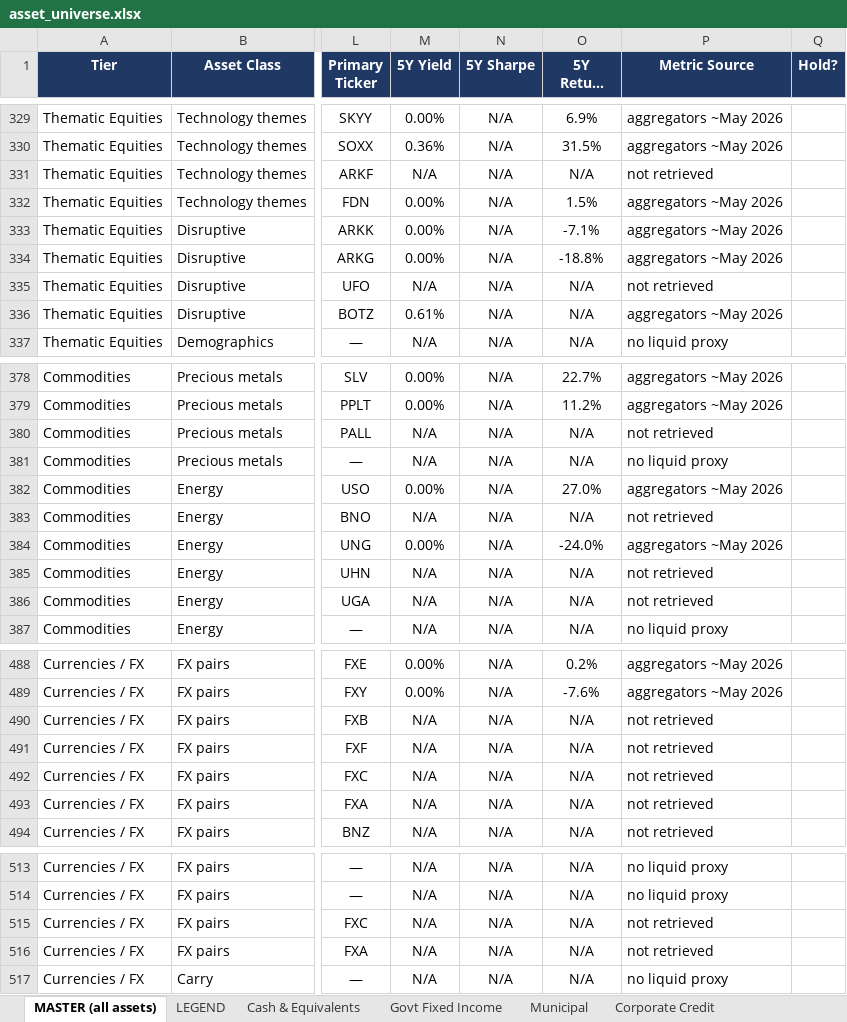
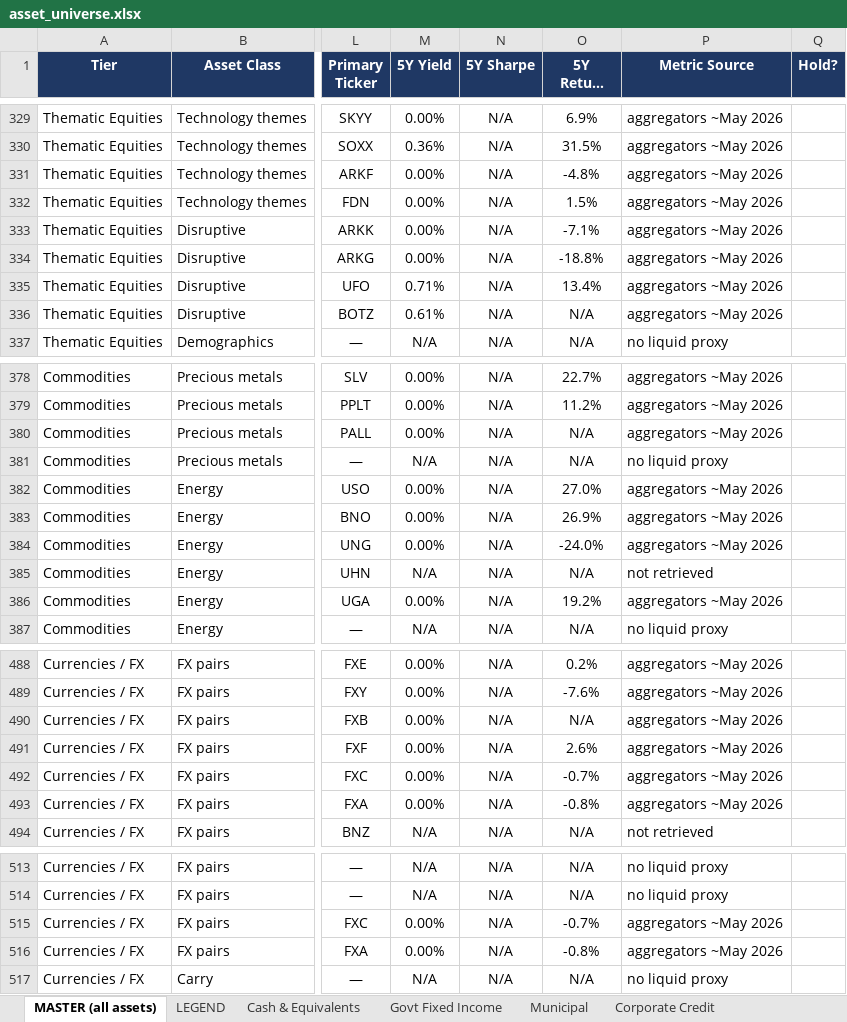
Before and after one commit to PawanAgarwal/phenixflow, an Excel workbook: research/asset-universe/asset_universe.xlsx, sheet MASTER (all assets), drawn as a sheet; only a part is shown, gaps mark what is left out; long unchanged cells end in …; values as stored, in another font and other column widths than the file's, no borders; the diff covers the shown part only; the diff names each change by its address in the sheet, - before the commit and + after, or states it on an @@ line.

```diff
--- a/research/asset-universe/asset_universe.xlsx (sheet MASTER (all assets))
+++ b/research/asset-universe/asset_universe.xlsx (sheet MASTER (all assets))
-M331 (5Y Yield): N/A
+M331 (5Y Yield): 0.00%
-O331 (5Y Return (CAGR)): N/A
+O331 (5Y Return (CAGR)): -4.8%
-P331 (Metric Source): not retrieved
+P331 (Metric Source): aggregators ~May 2026
-M335 (5Y Yield): N/A
+M335 (5Y Yield): 0.71%
-O335 (5Y Return (CAGR)): N/A
+O335 (5Y Return (CAGR)): 13.4%
-P335 (Metric Source): not retrieved
+P335 (Metric Source): aggregators ~May 2026
-M380 (5Y Yield): N/A
+M380 (5Y Yield): 0.00%
-P380 (Metric Source): not retrieved
+P380 (Metric Source): aggregators ~May 2026
-M383 (5Y Yield): N/A
+M383 (5Y Yield): 0.00%
-O383 (5Y Return (CAGR)): N/A
+O383 (5Y Return (CAGR)): 26.9%
-P383 (Metric Source): not retrieved
+P383 (Metric Source): aggregators ~May 2026
-M386 (5Y Yield): N/A
+M386 (5Y Yield): 0.00%
-O386 (5Y Return (CAGR)): N/A
+O386 (5Y Return (CAGR)): 19.2%
-P386 (Metric Source): not retrieved
+P386 (Metric Source): aggregators ~May 2026
-M490:M493 (5Y Yield): N/A
+M490:M493 (5Y Yield): 0.00%
-P490:P493 (Metric Source): not retrieved
+P490:P493 (Metric Source): aggregators ~May 2026
-O491 (5Y Return (CAGR)): N/A
+O491 (5Y Return (CAGR)): 2.6%
-O492 (5Y Return (CAGR)): N/A
+O492 (5Y Return (CAGR)): -0.7%
-O493 (5Y Return (CAGR)): N/A
+O493 (5Y Return (CAGR)): -0.8%
-M515:M516 (5Y Yield): N/A
+M515:M516 (5Y Yield): 0.00%
-O515 (5Y Return (CAGR)): N/A
+O515 (5Y Return (CAGR)): -0.7%
-P515:P516 (Metric Source): not retrieved
+P515:P516 (Metric Source): aggregators ~May 2026
-O516 (5Y Return (CAGR)): N/A
+O516 (5Y Return (CAGR)): -0.8%
```
Also changed, not shown: 37 edited cells elsewhere in this sheet, sheet Currencies - FX, sheet Commodities, sheet Global Equity Sectors (GICS), sheet Thematic Equities, sheet Municipal, sheet Govt Fixed Income, 3 more sheets, 2 other files.
